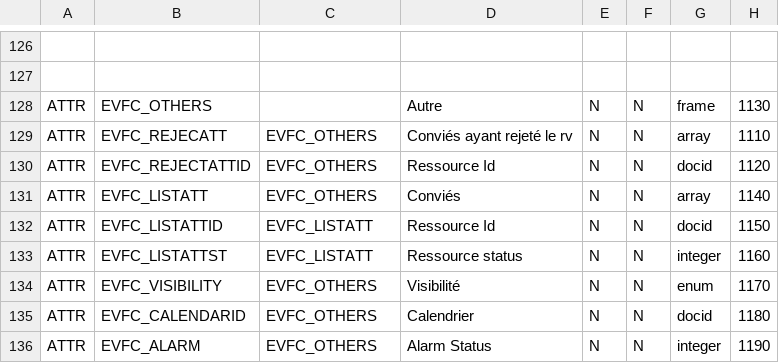
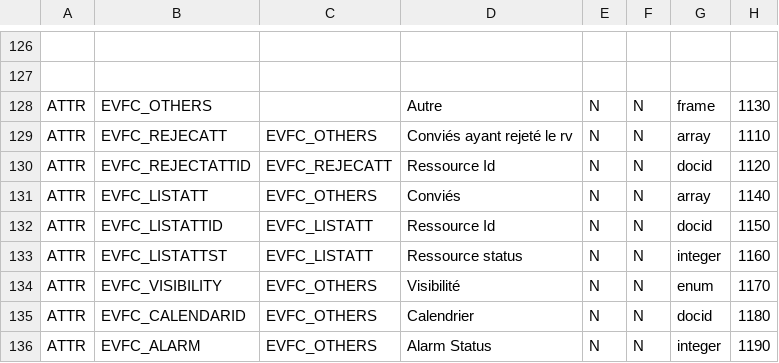
Before and after one commit to dynacase-labs/dynacase-thesaurus, a CSV file: wgcal/Families/wgcal.csv, drawn as a sheet; only a part is shown, gaps mark what is left out; the diff names each change by its address in the sheet, - before the commit and + after, or states it on an @@ line.

```diff
--- a/wgcal/Families/wgcal.csv
+++ b/wgcal/Families/wgcal.csv
-C130: EVFC_OTHERS
+C130: EVFC_REJECATT
```
Also changed, not shown: 1 other file.
